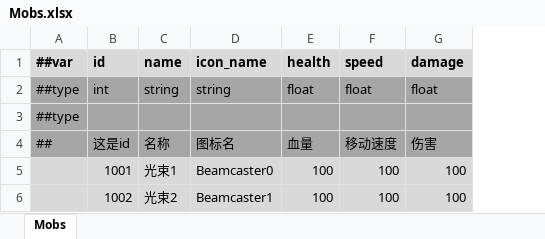
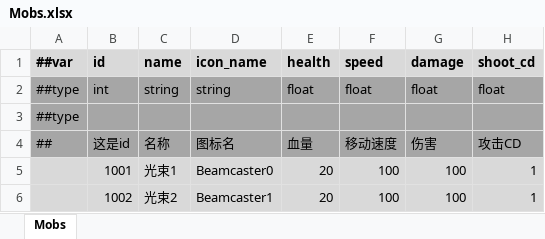
Before and after one commit to Abab-bk/NovaDrift, an Excel workbook: Tools/Luban/Datas/Mobs.xlsx, sheet Mobs, drawn as a sheet; values as stored, in another font and other column widths than the file's, no borders; the diff names each change by its address in the sheet, - before the commit and + after, or states it on an @@ line.

```diff
--- a/Tools/Luban/Datas/Mobs.xlsx (sheet Mobs)
+++ b/Tools/Luban/Datas/Mobs.xlsx (sheet Mobs)
+column H (shoot_cd), rows 2-6: float |  | 攻击CD | 1 | 1
-E5:E6 (health): 100
+E5:E6 (health): 20
```
Also changed, not shown: Tools/Luban/Datas/Abilities.xlsx, Tools/Luban/Datas/__tables__.xlsx, 47 other files.
